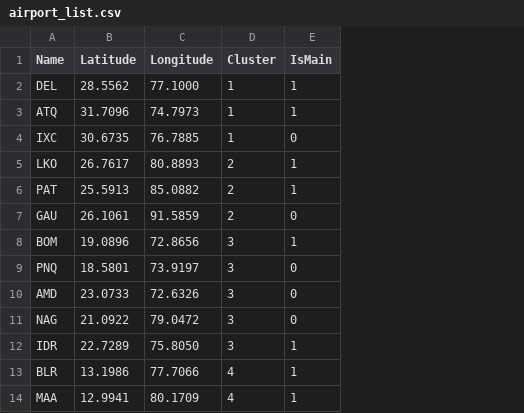
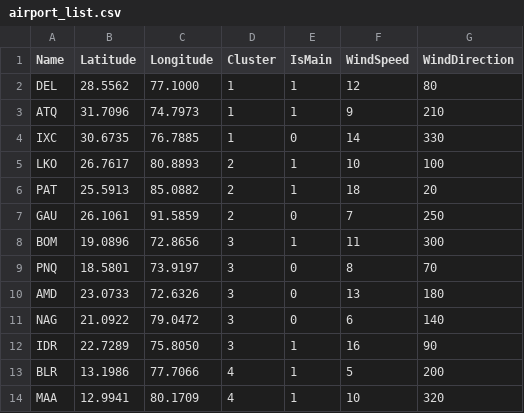
Before and after one commit to abhayx3324/flightRoutePlanner, a CSV file: csv_files/airport_list.csv, drawn as a sheet; only a part is shown; the diff names each change by its address in the sheet, - before the commit and + after, or states it on an @@ line.

Commit message:
Added effects of wind

```diff
--- a/csv_files/airport_list.csv
+++ b/csv_files/airport_list.csv
+column F (WindSpeed), rows 2-14: 12 | 9 | 14 | 10 | 18 | 7 | 11 | 8 | 13 | 6 | 16 | 5 | 10
+column G (WindDirection), rows 2-14: 80 | 210 | 330 | 100 | 20 | 250 | 300 | 70 | 180 | 140 | 90 | 200 | 320
```
Also changed, not shown: csv_files/temp2.csv, 7 other files.
